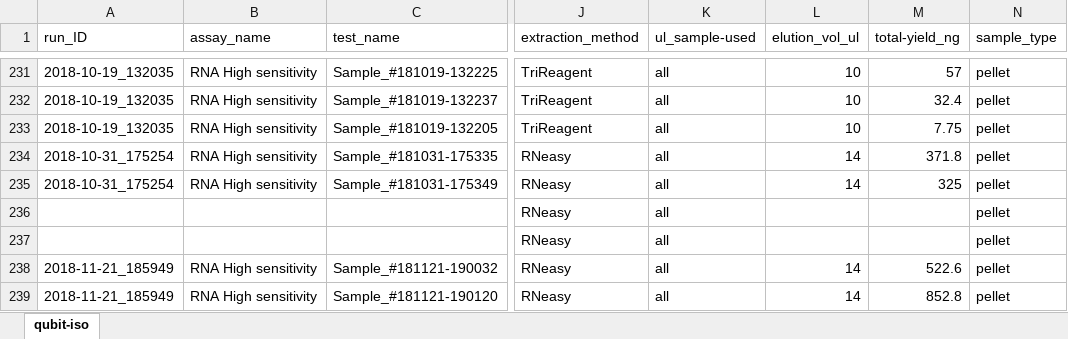
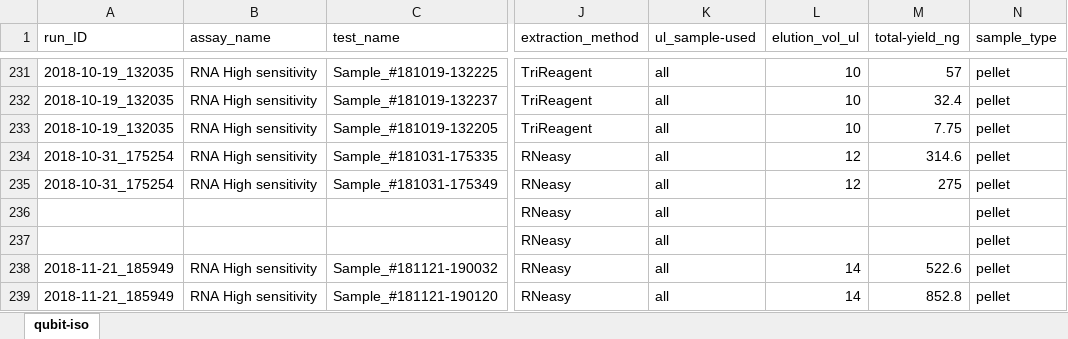
Before and after one commit to RobertsLab/project-crab, an Excel workbook: data/master-qubit.xlsx, sheet qubit-iso, drawn as a sheet; only a part is shown, gaps mark what is left out; values as stored, in another font and other column widths than the file's, no borders; the diff names each change by its address in the sheet, - before the commit and + after, or states it on an @@ line.

```diff
--- a/data/master-qubit.xlsx (sheet qubit-iso)
+++ b/data/master-qubit.xlsx (sheet qubit-iso)
-L234:L235 (elution_vol_ul): 14
+L234:L235 (elution_vol_ul): 12
-M234 (total-yield_ng): 371.8
+M234 (total-yield_ng): 314.6
-M235 (total-yield_ng): 325
+M235 (total-yield_ng): 275
```
Also changed, not shown: 1 other file.
